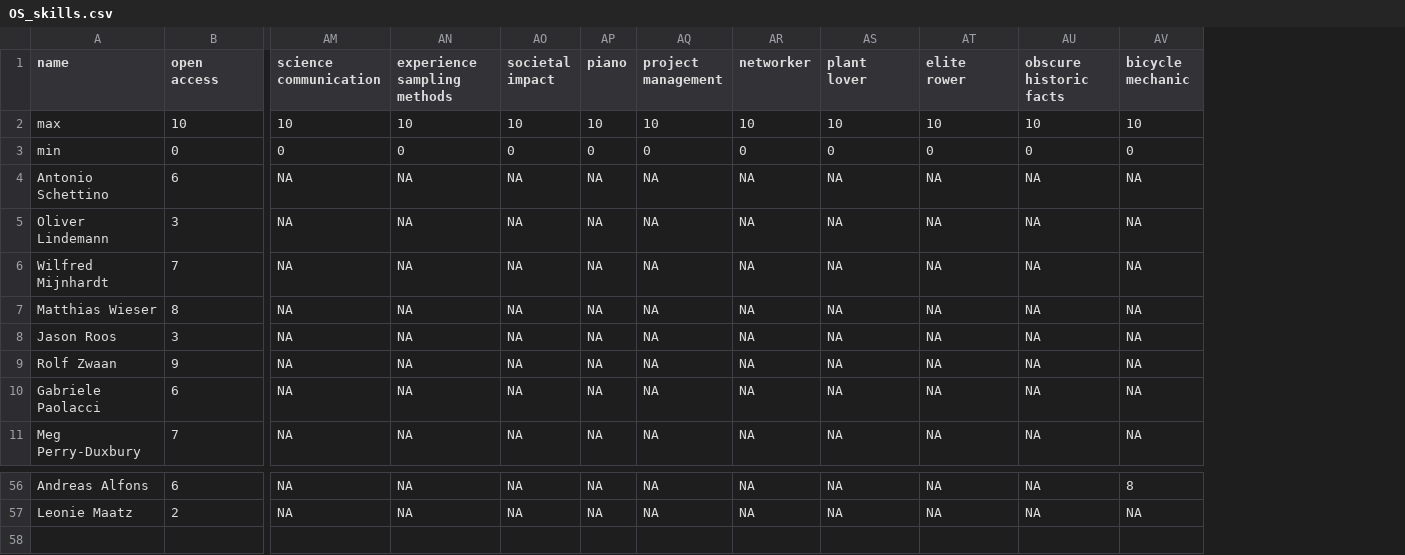
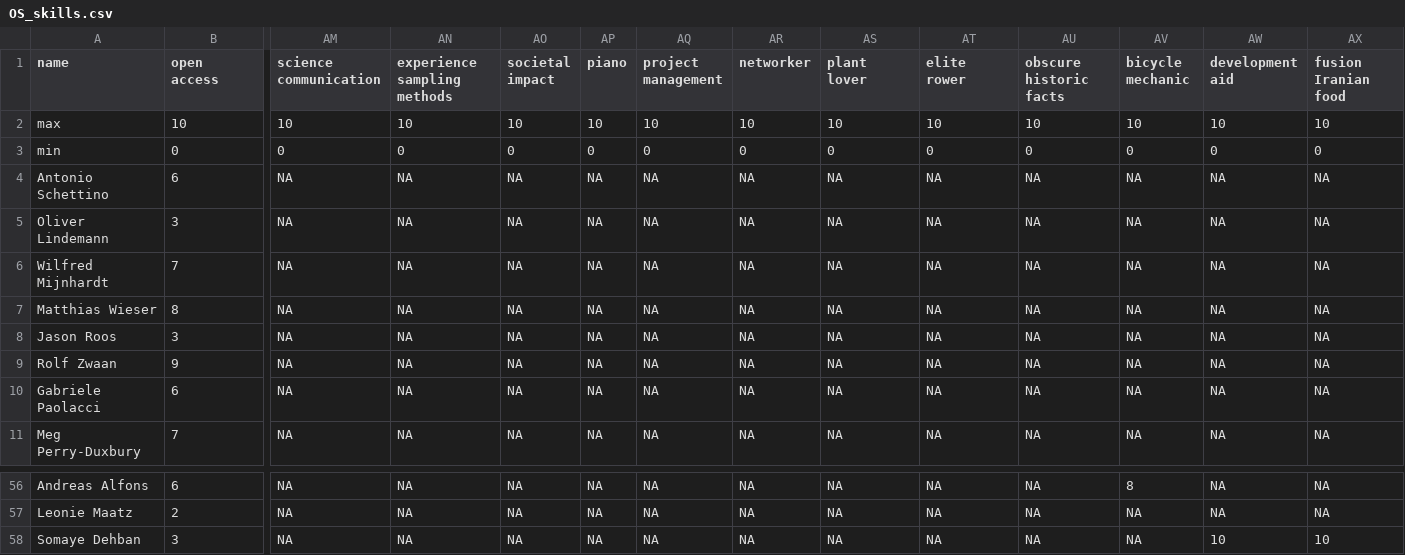
Before and after one commit to osc-rotterdam/osc-rotterdam.github.io, a CSV file: static/OS_skills.csv, drawn as a sheet; only a part is shown, gaps mark what is left out; rows hold the shown columns only; the diff names each change by its address in the sheet, - before the commit and + after, or states it on an @@ line.

Commit message:
OSCR Member: Somaye Dehban

```diff
--- a/static/OS_skills.csv
+++ b/static/OS_skills.csv
+column AW (development aid), rows 2-11: 10 | 0 | NA | NA | NA | NA | NA | NA | NA | NA; rows 56-57: NA | NA
+column AX (fusion Iranian food), rows 2-11: 10 | 0 | NA | NA | NA | NA | NA | NA | NA | NA; rows 56-57: NA | NA
+row 58: Somaye Dehban | 3 | NA | NA | NA | NA | NA | NA | NA | NA | NA | NA | 10 | 10
```
Also changed, not shown: 5 other files.
